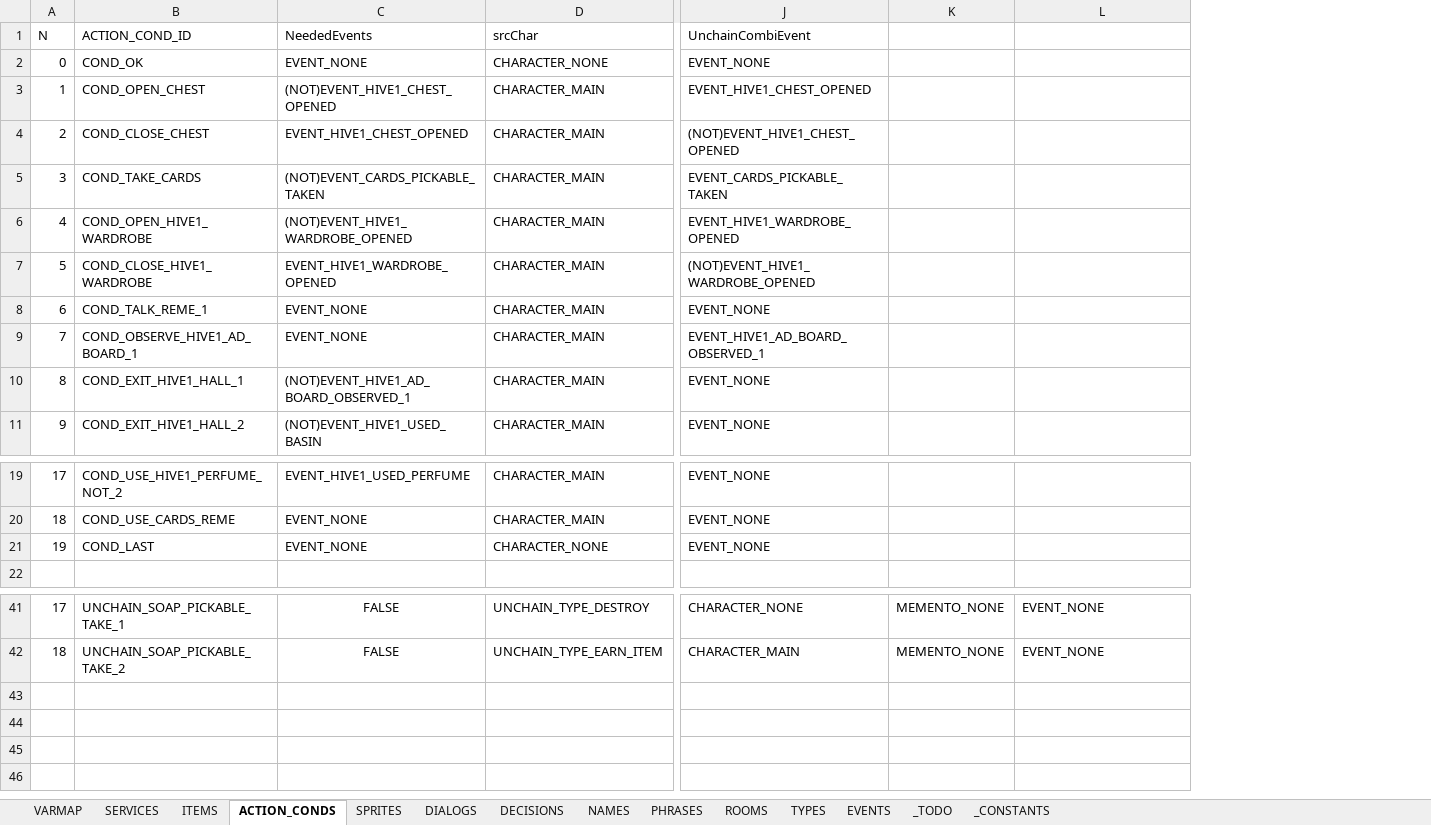
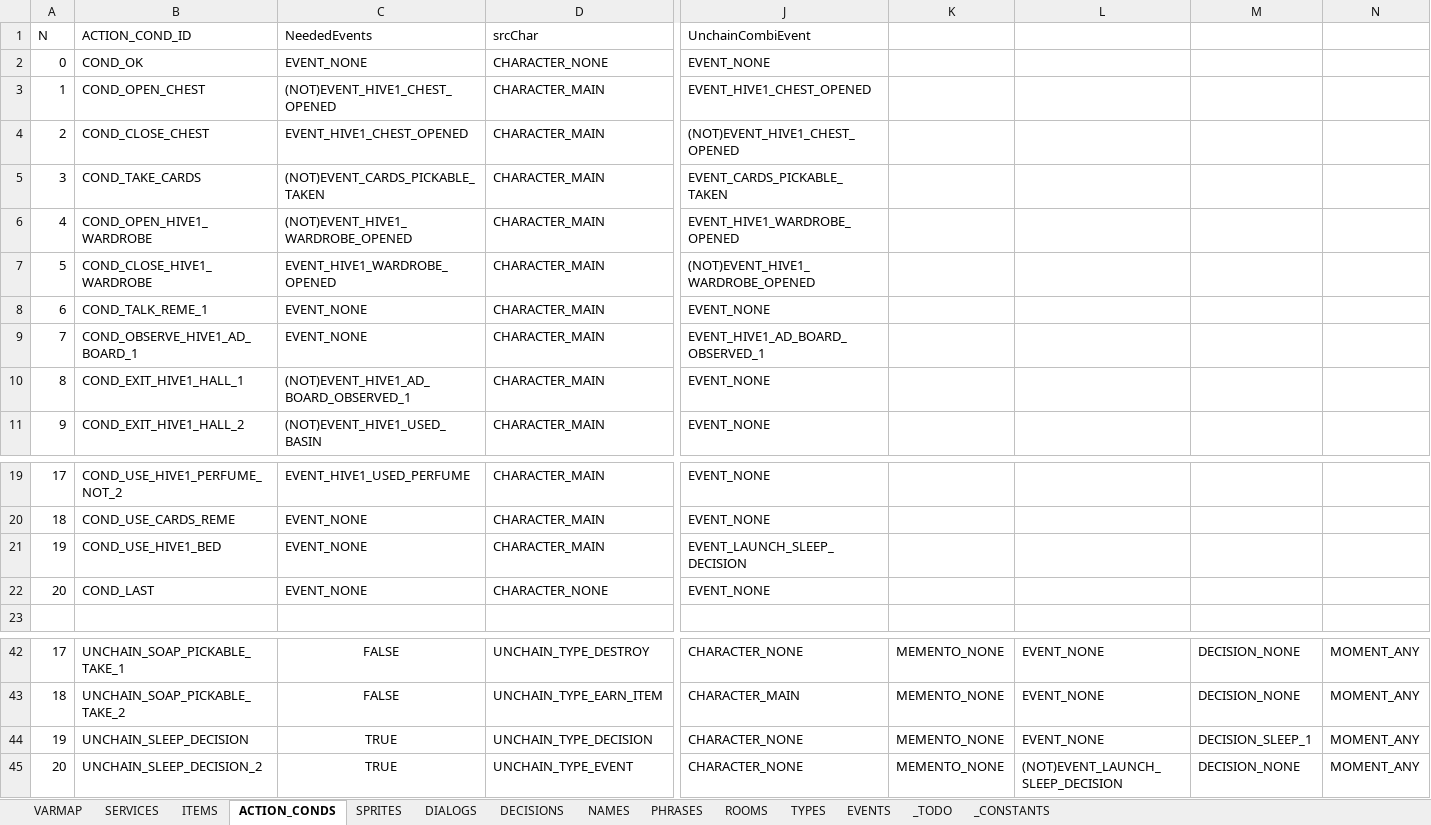
Before and after one commit to ivor4/Goblins3_AnotherQuest, an Excel workbook: VARMAP_Generator/VARMAP.xlsx, sheet ACTION_CONDS, drawn as a sheet; only a part is shown, gaps mark what is left out; values as stored, in another font and other column widths than the file's, no borders; charts and pictures and table styles not drawn; addresses are those after the commit; rows hold the shown columns only; the diff names each change by its address in the sheet, - before the commit and + after, or states it on an @@ line.

Commit message:
Done with Deicisons. Pending Change Moment of Day or Change room events management and scene management according

```diff
--- a/VARMAP_Generator/VARMAP.xlsx (sheet ACTION_CONDS)
+++ b/VARMAP_Generator/VARMAP.xlsx (sheet ACTION_CONDS)
+column M, rows 42-43: DECISION_NONE | DECISION_NONE
+column N, rows 42-43: MOMENT_ANY | MOMENT_ANY
+row 21: 19 | COND_USE_HIVE1_BED | EVENT_NONE | CHARACTER_MAIN | EVENT_LAUNCH_SLEEP_DECISION
@@ column A (N) renumbered in row 22 @@
+row 44: 19 | UNCHAIN_SLEEP_DECISION | TRUE | UNCHAIN_TYPE_DECISION | CHARACTER_NONE | MEMENTO_NONE | EVENT_NONE | DECISION_SLEEP_1 | MOMENT_ANY
+row 45: 20 | UNCHAIN_SLEEP_DECISION_2 | TRUE | UNCHAIN_TYPE_EVENT | CHARACTER_NONE | MEMENTO_NONE | (NOT)EVENT_LAUNCH_SLEEP_DECISION | DECISION_NONE | MOMENT_ANY
```
Also changed, not shown: sheet EVENTS, sheet SERVICES, sheet _CONSTANTS, sheet DECISIONS, sheet ITEMS, sheet NAMES, 2 more sheets, formulas that keep their value, 7 other files.
